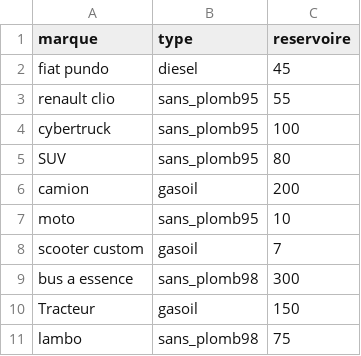
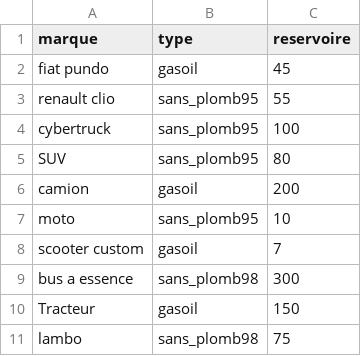
Before and after one commit to gygggggggh/station_essence, a CSV file: voitures.csv, drawn as a sheet; the diff names each change by its address in the sheet, - before the commit and + after, or states it on an @@ line.

```diff
--- a/voitures.csv
+++ b/voitures.csv
-B2 (type): diesel
+B2 (type): gasoil
```
Also changed, not shown: 4 other files.
